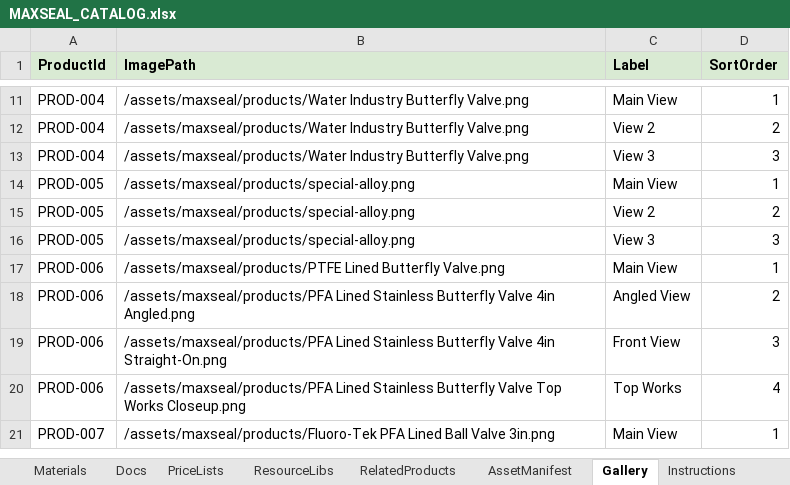
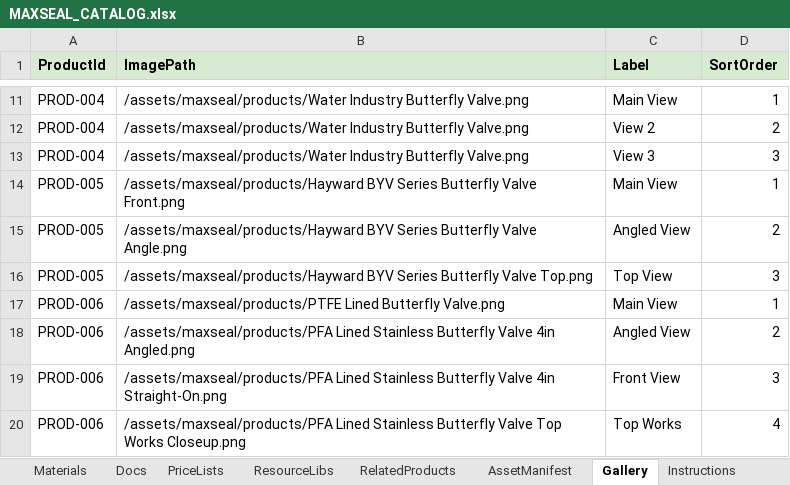
Before and after one commit to SriInnooryze/MAX-SEAL, an Excel workbook: MAX-SEAL-main/catalog/MAXSEAL_CATALOG.xlsx, sheet Gallery, drawn as a sheet; only a part is shown, gaps mark what is left out; the shorter side is filled out with more unchanged rows; values as stored, in another font and other column widths than the file's, no borders; the diff names each change by its address in the sheet, - before the commit and + after, or states it on an @@ line.

```diff
--- a/MAX-SEAL-main/catalog/MAXSEAL_CATALOG.xlsx (sheet Gallery)
+++ b/MAX-SEAL-main/catalog/MAXSEAL_CATALOG.xlsx (sheet Gallery)
-B14 (ImagePath): /assets/maxseal/products/special-alloy.png
+B14 (ImagePath): /assets/maxseal/products/Hayward BYV Series Butterfly Valve Front.png
-B15 (ImagePath): /assets/maxseal/products/special-alloy.png
+B15 (ImagePath): /assets/maxseal/products/Hayward BYV Series Butterfly Valve Angle.png
-C15 (Label): View 2
+C15 (Label): Angled View
-B16 (ImagePath): /assets/maxseal/products/special-alloy.png
+B16 (ImagePath): /assets/maxseal/products/Hayward BYV Series Butterfly Valve Top.png
-C16 (Label): View 3
+C16 (Label): Top View
```
Also changed, not shown: sheet ProductSpecifications, sheet Products, sheet Subcategories, 3 other files.
